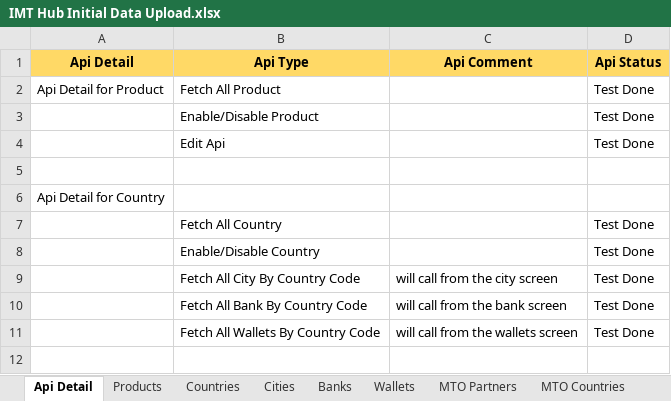
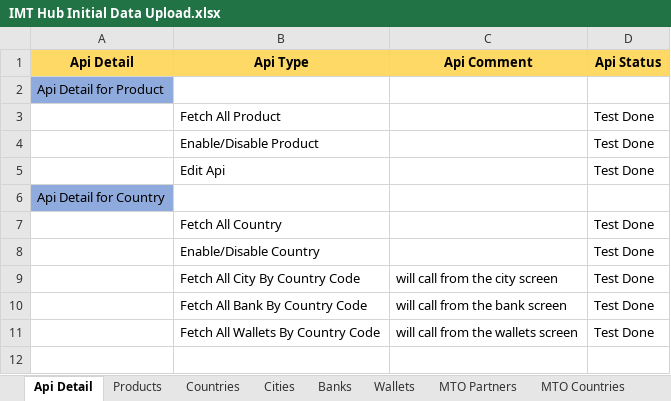
Before and after one commit to NABEEL-AHMED-JAMIL/imrh, an Excel workbook: extra deatil/IMT Hub Initial Data Upload.xlsx, sheet Api Detail, drawn as a sheet; only a part is shown; values as stored, in another font and other column widths than the file's, no borders; removed rows and columns are numbered as before the commit, all else as after; the diff covers the shown part only; the diff names each change by its address in the sheet, - before the commit and + after, or states it on an @@ line.

```diff
--- a/extra deatil/IMT Hub Initial Data Upload.xlsx (sheet Api Detail)
+++ b/extra deatil/IMT Hub Initial Data Upload.xlsx (sheet Api Detail)
+row 2: Api Detail for Product
-A3 (Api Detail): Api Detail for Product
+A3 (Api Detail): (empty)
-row 5: (empty)
-A6 fill: none
+A6 fill: #8FAADC
```
Also changed, not shown: 3 edited cells and cell formats elsewhere in this sheet, 4 other files.
